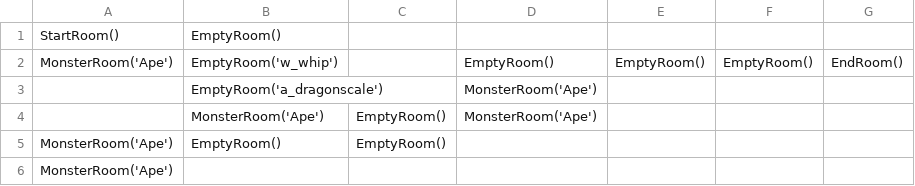
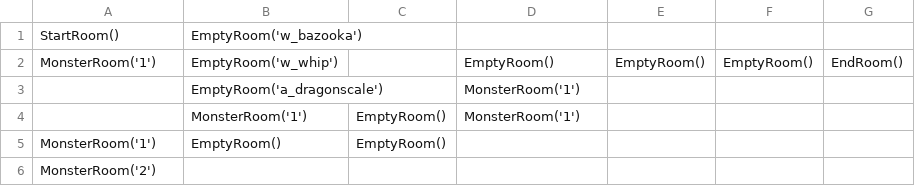
Before and after one commit to yyan33/basic_rpg, a CSV file: src/world/map.csv, drawn as a sheet.

Commit message:
monsters generated by strength; room visited flag added

```diff
--- a/src/world/map.csv
+++ b/src/world/map.csv
@@ -1,6 +1,6 @@
-StartRoom(),EmptyRoom(),,,,,
-MonsterRoom('Ape'),EmptyRoom('w_whip'),,EmptyRoom(),EmptyRoom(),EmptyRoom(),EndRoom()
-,EmptyRoom('a_dragonscale'),,MonsterRoom('Ape'),,,
-,MonsterRoom('Ape'),EmptyRoom(),MonsterRoom('Ape'),,,
-MonsterRoom('Ape'),EmptyRoom(),EmptyRoom(),,,,
-MonsterRoom('Ape'),,,,,,
+StartRoom(),EmptyRoom('w_bazooka'),,,,,
+MonsterRoom('1'),EmptyRoom('w_whip'),,EmptyRoom(),EmptyRoom(),EmptyRoom(),EndRoom()
+,EmptyRoom('a_dragonscale'),,MonsterRoom('1'),,,
+,MonsterRoom('1'),EmptyRoom(),MonsterRoom('1'),,,
+MonsterRoom('1'),EmptyRoom(),EmptyRoom(),,,,
+MonsterRoom('2'),,,,,,
```
Also changed, not shown: 5 other files.
